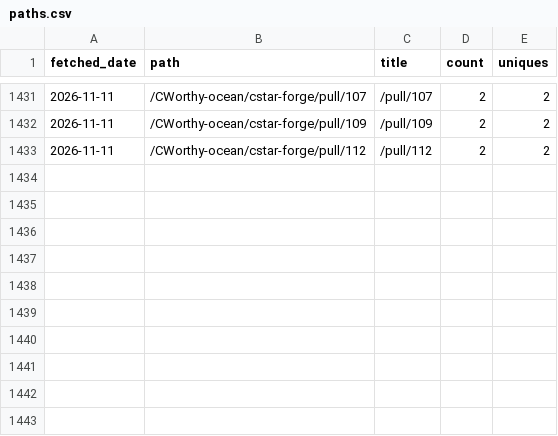
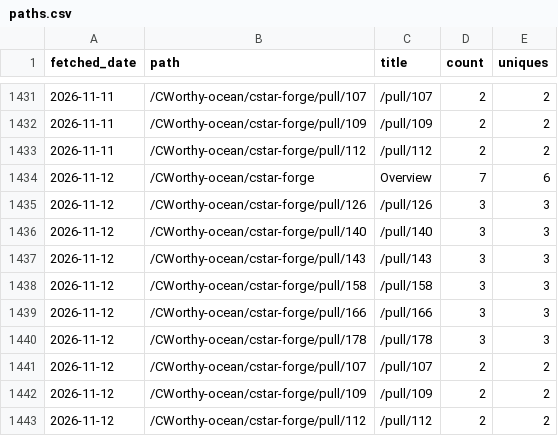
Before and after one commit to CWorthy-ocean/cworthy-gh-metrics, a CSV file: data/CWorthy-ocean/cson-forge/paths.csv, drawn as a sheet; only a part is shown, gaps mark what is left out.

```diff
--- a/data/CWorthy-ocean/cson-forge/paths.csv
+++ b/data/CWorthy-ocean/cson-forge/paths.csv
@@ -1433 +1433,11 @@ fetched_date,path,title,count,uniques
 2026-11-11,/CWorthy-ocean/cstar-forge/pull/112,/pull/112,2,2
+2026-11-12,/CWorthy-ocean/cstar-forge,Overview,7,6
+2026-11-12,/CWorthy-ocean/cstar-forge/pull/126,/pull/126,3,3
+2026-11-12,/CWorthy-ocean/cstar-forge/pull/140,/pull/140,3,3
+2026-11-12,/CWorthy-ocean/cstar-forge/pull/143,/pull/143,3,3
+2026-11-12,/CWorthy-ocean/cstar-forge/pull/158,/pull/158,3,3
+2026-11-12,/CWorthy-ocean/cstar-forge/pull/166,/pull/166,3,3
+2026-11-12,/CWorthy-ocean/cstar-forge/pull/178,/pull/178,3,3
+2026-11-12,/CWorthy-ocean/cstar-forge/pull/107,/pull/107,2,2
+2026-11-12,/CWorthy-ocean/cstar-forge/pull/109,/pull/109,2,2
+2026-11-12,/CWorthy-ocean/cstar-forge/pull/112,/pull/112,2,2
```
Also changed, not shown: data/CWorthy-ocean/C-Star/paths.csv, data/CWorthy-ocean/C-Star/referrers.csv, 23 other files.
